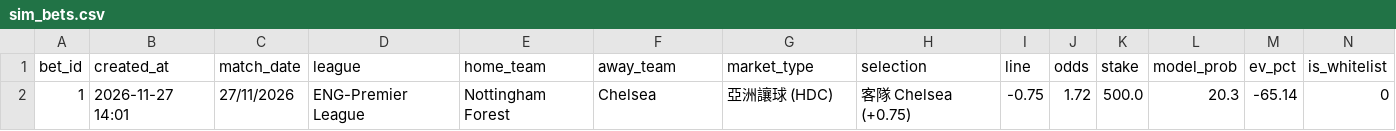
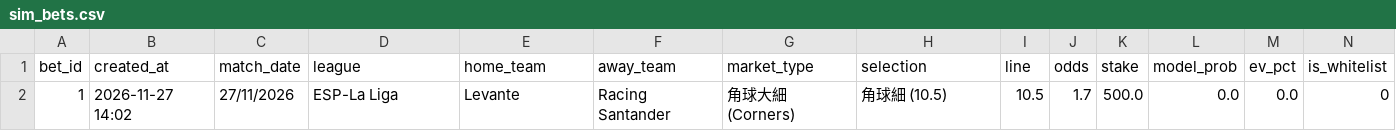
Before and after one commit to aaronli27/Football, a CSV file: data/sim_bets.csv, drawn as a sheet; only a part is shown; the diff names each change by its address in the sheet, - before the commit and + after, or states it on an @@ line.

Commit message:
chore(sim): add bet Levante vs Racing Santander

```diff
--- a/data/sim_bets.csv
+++ b/data/sim_bets.csv
-B2 (created_at): 2026-11-27 14:01
+B2 (created_at): 2026-11-27 14:02
-D2 (league): ENG-Premier League
+D2 (league): ESP-La Liga
-E2 (home_team): Nottingham Forest
+E2 (home_team): Levante
-F2 (away_team): Chelsea
+F2 (away_team): Racing Santander
-G2 (market_type): 亞洲讓球 (HDC)
+G2 (market_type): 角球大細 (Corners)
-H2 (selection): 客隊 Chelsea (+0.75)
+H2 (selection): 角球細 (10.5)
-I2 (line): -0.75
+I2 (line): 10.5
-J2 (odds): 1.72
+J2 (odds): 1.7
-L2 (model_prob): 20.3
+L2 (model_prob): 0.0
-M2 (ev_pct): -65.14
+M2 (ev_pct): 0.0
```
